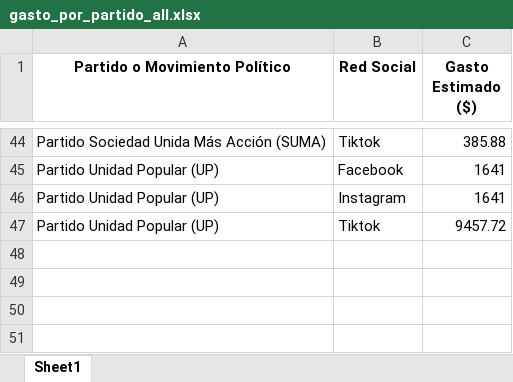
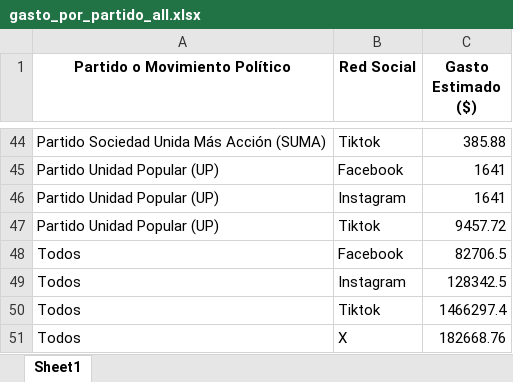
Before and after one commit to erickedu85/dataset, an Excel workbook: ec_2025_faro/xlsx/gasto_por_partido_all.xlsx, sheet Sheet1, drawn as a sheet; only a part is shown, gaps mark what is left out; values as stored, in another font and other column widths than the file's, no borders; the diff names each change by its address in the sheet, - before the commit and + after, or states it on an @@ line.

Commit message:
update partido configuracion

```diff
--- a/ec_2025_faro/xlsx/gasto_por_partido_all.xlsx (sheet Sheet1)
+++ b/ec_2025_faro/xlsx/gasto_por_partido_all.xlsx (sheet Sheet1)
+row 48: Todos | Facebook | 82706.5
+row 49: Todos | Instagram | 128342.5
+row 50: Todos | Tiktok | 1466297.4
+row 51: Todos | X | 182668.76
```
Also changed, not shown: ec_2025_faro/xlsx/gasto_diario_all.xlsx, ec_2025_faro/xlsx/gasto_semanal_all.xlsx, 2 other files.
